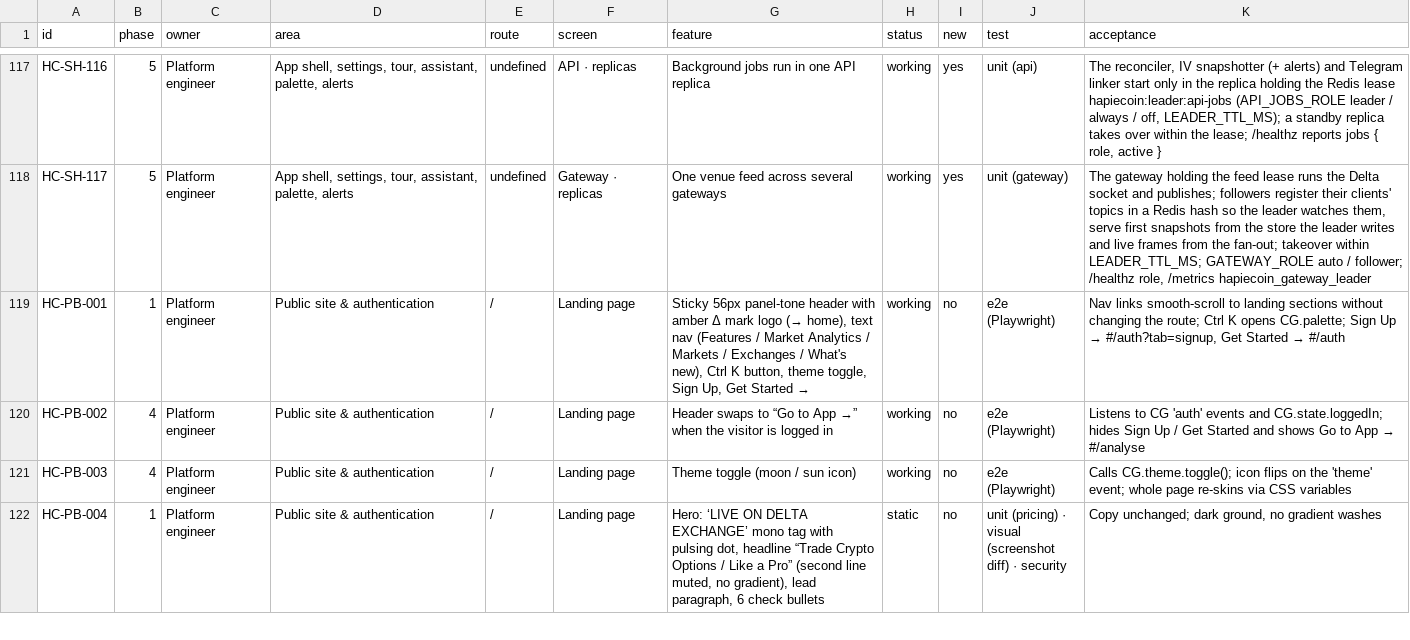
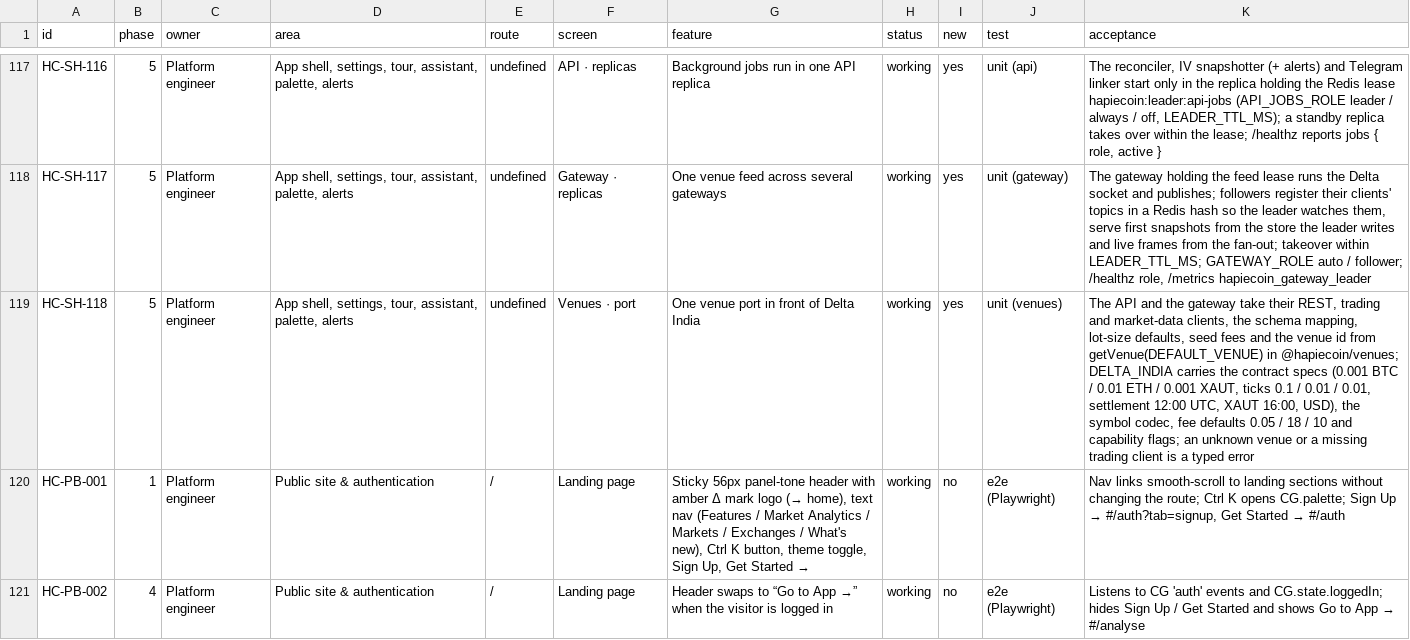
Before and after one commit to subashkone/hapiecoin, a CSV file: spec/traceability.csv, drawn as a sheet; only a part is shown, gaps mark what is left out; the shorter side is filled out with more unchanged rows; the diff names each change by its address in the sheet, - before the commit and + after, or states it on an @@ line.

```diff
--- a/spec/traceability.csv
+++ b/spec/traceability.csv
+row 119: HC-SH-118 | 5 | Platform engineer | App shell, settings, tour, assistant, palette, alerts | undefined | Venues · port | One venue port in front of Delta India | working | yes | unit (venues) | The API and the gateway take their REST, trading and market-data clients, the schema mapping, lot-size defaults, seed fees and the venue id from getVenue(DEFAULT_VENUE) in @hapiecoin/venues; DELTA_INDIA carries the contract specs (0.001 BTC / 0.01 ETH / 0.001 XAUT, ticks 0.1 / 0.01 / 0.01, settlement 12:00 UTC, XAUT 16:00, USD), the symbol codec, fee defaults 0.05 / 18 / 10 and capability flags; an unknown venue or a missing trading client is a typed error
```
Also changed, not shown: 19 other files.
